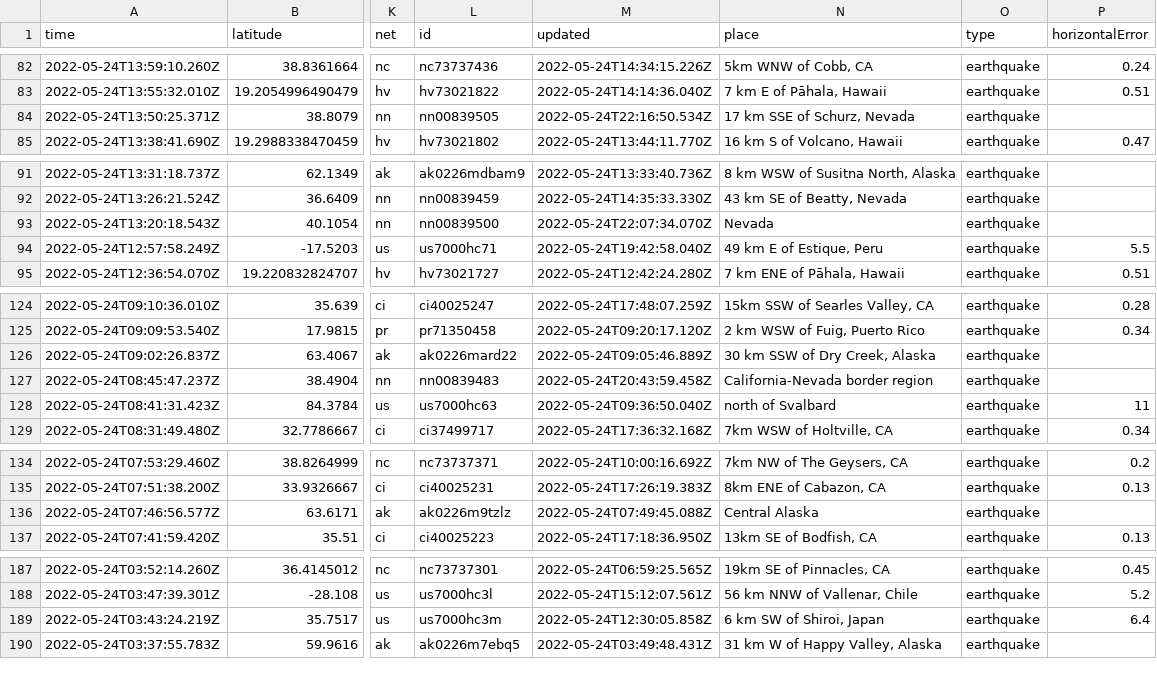
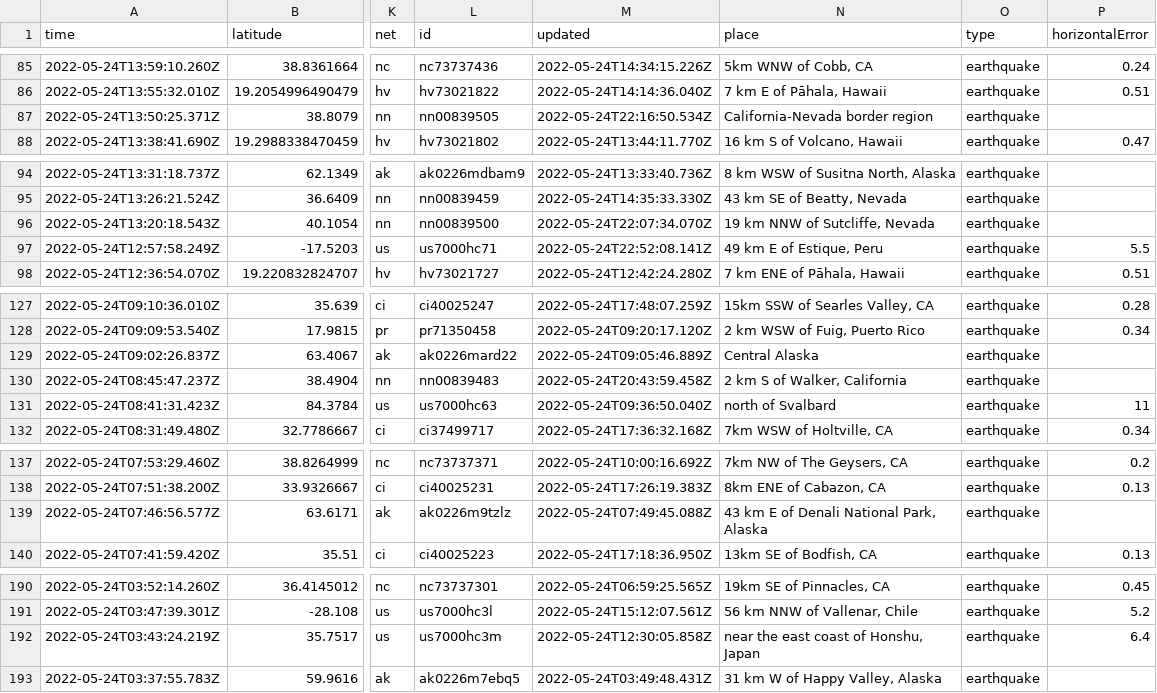
Before and after one commit to rthomasgannett/data-reporter-robot, a CSV file: usgs_current.csv, drawn as a sheet; only a part is shown, gaps mark what is left out; addresses are those after the commit; the diff covers the shown part only; the diff names each change by its address in the sheet, - before the commit and + after, or states it on an @@ line.

```diff
--- a/usgs_current.csv
+++ b/usgs_current.csv
-N87 (place): 17 km SSE of Schurz, Nevada
+N87 (place): California-Nevada border region
-N96 (place): Nevada
+N96 (place): 19 km NNW of Sutcliffe, Nevada
-M97 (updated): 2022-05-24T19:42:58.040Z
+M97 (updated): 2022-05-24T22:52:08.141Z
-N129 (place): 30 km SSW of Dry Creek, Alaska
+N129 (place): Central Alaska
-N130 (place): California-Nevada border region
+N130 (place): 2 km S of Walker, California
-N139 (place): Central Alaska
+N139 (place): 43 km E of Denali National Park, Alaska
-N192 (place): 6 km SW of Shiroi, Japan
+N192 (place): near the east coast of Honshu, Japan
```
Also changed, not shown: 4 added rows, 3 removed rows and 5 edited cells elsewhere in this file.
